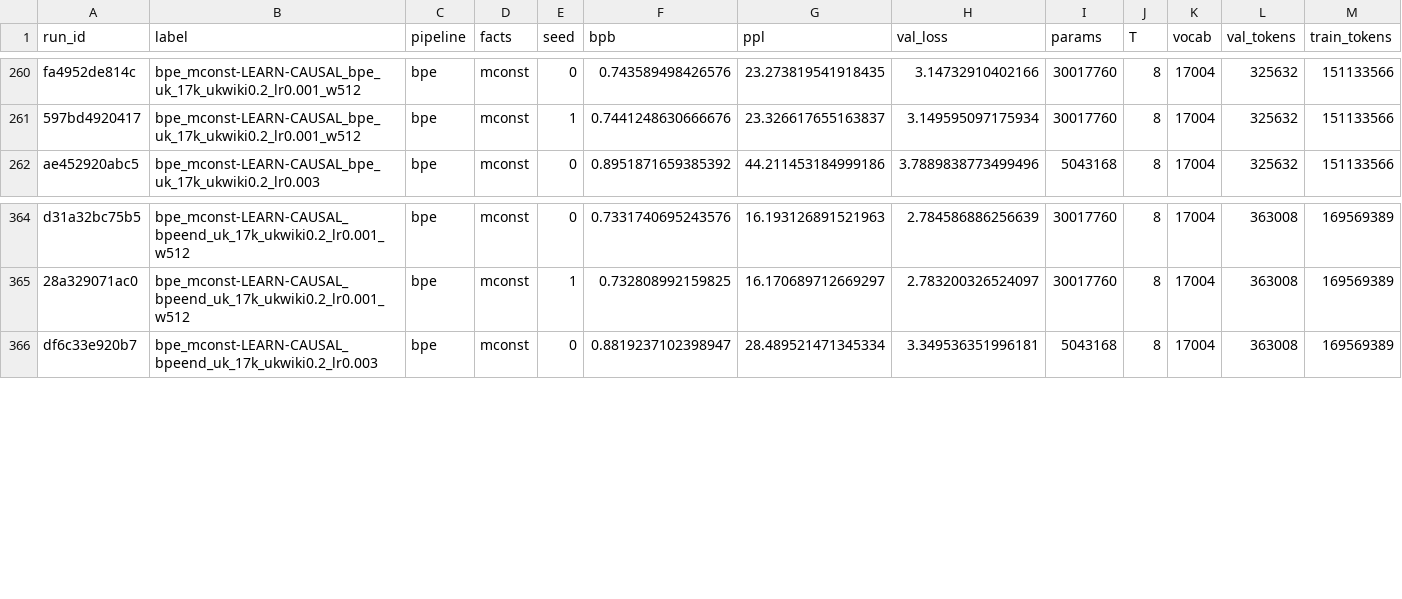
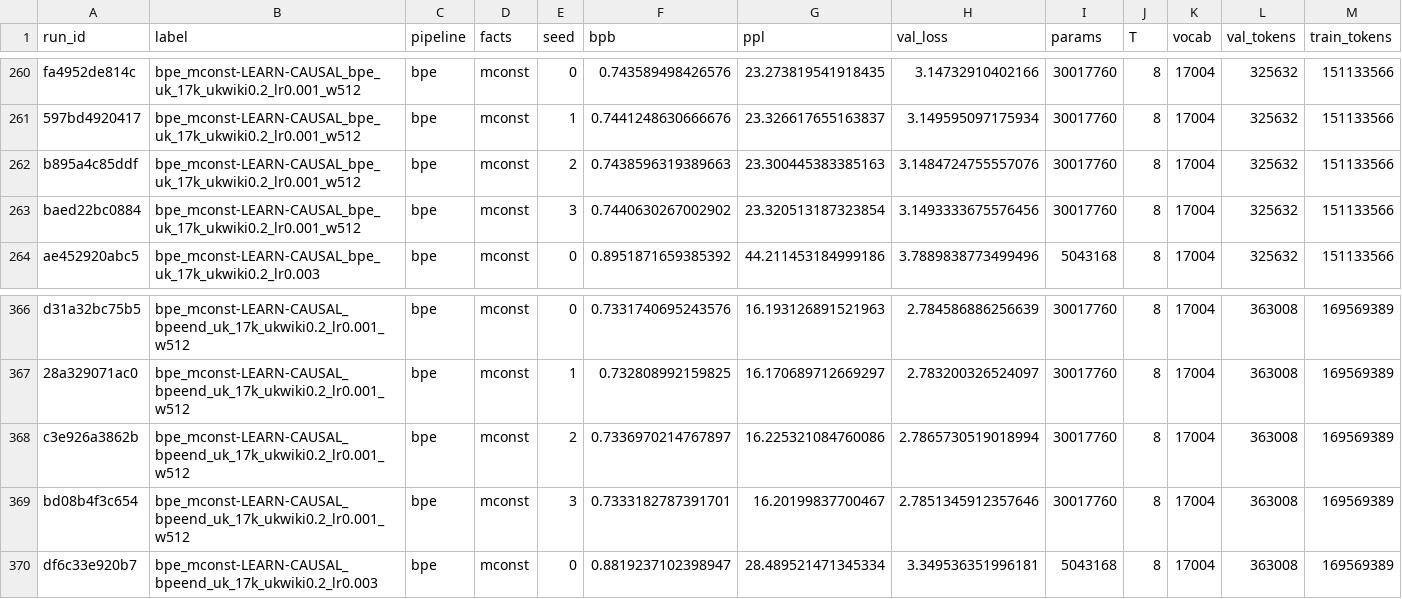
Before and after one commit to artemoid-0/morph-thesis, a CSV file: exports/runs.csv, drawn as a sheet; only a part is shown, gaps mark what is left out; rows hold the shown columns only; the diff names each change by its address in the sheet, - before the commit and + after, or states it on an @@ line.

Commit message:
The learning rate at 30M parameters, four seeds: the gain is 1.44% at 1e-3, and the reference does not move
What changed for the thesis (journey §33.164):
- The 30M model's nulls at full training at a peak of 1e-3, seeds 0-3, paired with the
  same machine's runs at 3e-4 (FINDINGS, Q1 in Ukrainian, the 30M paragraph; results §0.3,
  "The review's remarks: the learning rate at 30M parameters, four seeds"):
  - the tokenizer's gain +0.0107 ± 0.0002 (1.44%, 4/4), against +0.0072 (0.97%) at 3e-4;
  - BPE 17k's null level at the two rates, +0.0005 ± 0.0003 (0.07%, 3/4); endings apart's
    +0.0040 (0.54%) better at 1e-3.
- At 30M the faster rate does not improve the reference, and the gain is not the slow rate's;
  the size series stays at 3e-4 (1.75 / 0.97 / 1.02%).
- Predictions: P364 wrong, P365 right, P366 wrong. Tally: 227 right, 13 half right, 115
  wrong, 10 never tested, 1 withdrawn, none pending, of 366.

```diff
--- a/exports/runs.csv
+++ b/exports/runs.csv
+row 262: b895a4c85ddf | bpe_mconst-LEARN-CAUSAL_bpe_uk_17k_ukwiki0.2_lr0.001_w512 | bpe | mconst | 2 | 0.7438596319389663 | 23.300445383385163 | 3.1484724755557076 | 30017760 | 8 | 17004 | 325632 | 151133566
+row 263: baed22bc0884 | bpe_mconst-LEARN-CAUSAL_bpe_uk_17k_ukwiki0.2_lr0.001_w512 | bpe | mconst | 3 | 0.7440630267002902 | 23.320513187323854 | 3.1493333675576456 | 30017760 | 8 | 17004 | 325632 | 151133566
+row 368: c3e926a3862b | bpe_mconst-LEARN-CAUSAL_bpeend_uk_17k_ukwiki0.2_lr0.001_w512 | bpe | mconst | 2 | 0.7336970214767897 | 16.225321084760086 | 2.7865730519018994 | 30017760 | 8 | 17004 | 363008 | 169569389
+row 369: bd08b4f3c654 | bpe_mconst-LEARN-CAUSAL_bpeend_uk_17k_ukwiki0.2_lr0.001_w512 | bpe | mconst | 3 | 0.7333182787391701 | 16.20199837700467 | 2.7851345912357646 | 30017760 | 8 | 17004 | 363008 | 169569389
```
Also changed, not shown: exports/buckets.csv, 20 other files.
